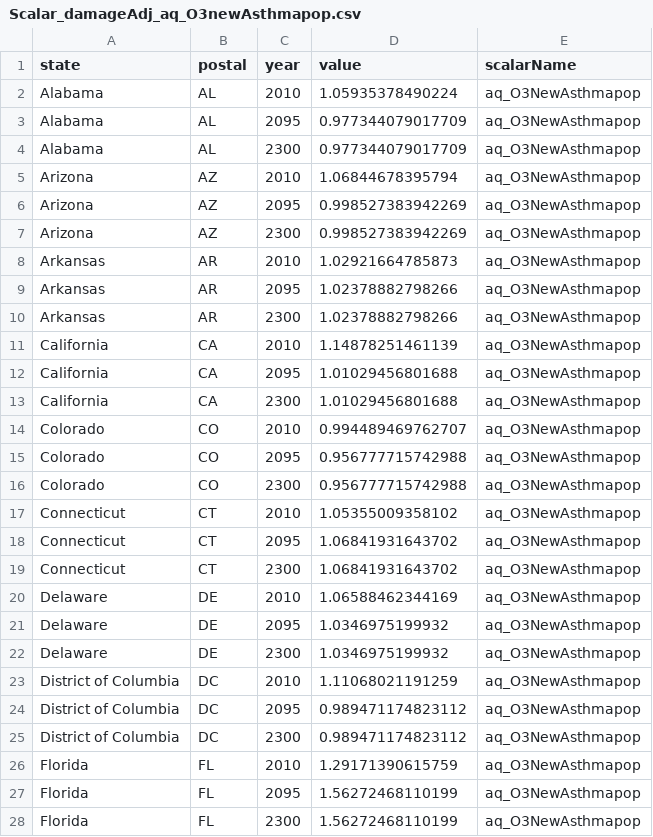
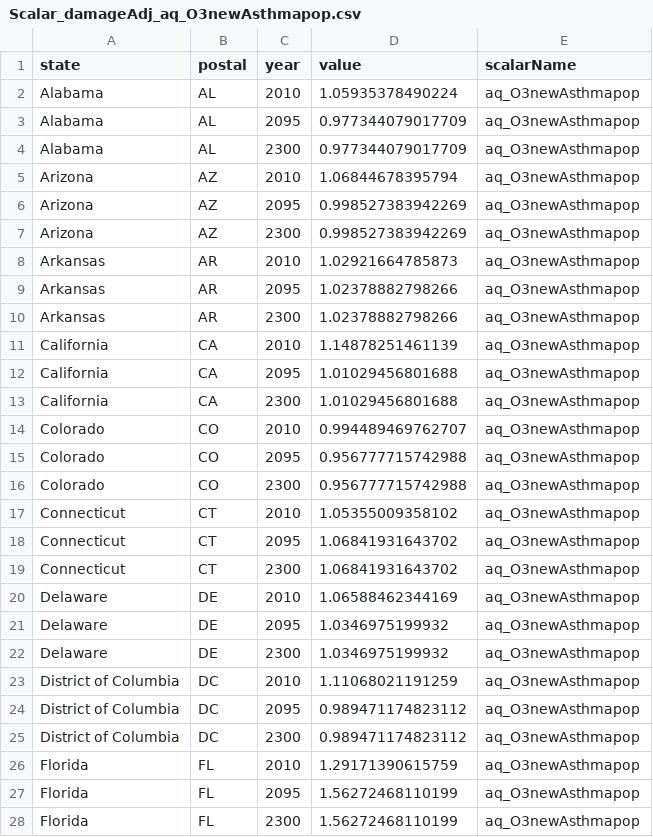
Before and after one commit to USEPA/FrEDI_Data, a CSV file: inst/extdata/fredi/scalars/Scalar_damageAdj_aq_O3newAsthmapop.csv, drawn as a sheet; only a part is shown; the diff covers the shown part only.

Commit message:
fix 03newAsthmapop state

```diff
--- a/inst/extdata/fredi/scalars/Scalar_damageAdj_aq_O3newAsthmapop.csv
+++ b/inst/extdata/fredi/scalars/Scalar_damageAdj_aq_O3newAsthmapop.csv
@@ -1,28 +1,28 @@
 "state","postal","year","value","scalarName"
-"Alabama","AL",2010,1.05935378490224,"aq_O3NewAsthmapop"
-"Alabama","AL",2095,0.977344079017709,"aq_O3NewAsthmapop"
-"Alabama","AL",2300,0.977344079017709,"aq_O3NewAsthmapop"
-"Arizona","AZ",2010,1.06844678395794,"aq_O3NewAsthmapop"
-"Arizona","AZ",2095,0.998527383942269,"aq_O3NewAsthmapop"
-"Arizona","AZ",2300,0.998527383942269,"aq_O3NewAsthmapop"
-"Arkansas","AR",2010,1.02921664785873,"aq_O3NewAsthmapop"
-"Arkansas","AR",2095,1.02378882798266,"aq_O3NewAsthmapop"
-"Arkansas","AR",2300,1.02378882798266,"aq_O3NewAsthmapop"
-"California","CA",2010,1.14878251461139,"aq_O3NewAsthmapop"
-"California","CA",2095,1.01029456801688,"aq_O3NewAsthmapop"
-"California","CA",2300,1.01029456801688,"aq_O3NewAsthmapop"
-"Colorado","CO",2010,0.994489469762707,"aq_O3NewAsthmapop"
-"Colorado","CO",2095,0.956777715742988,"aq_O3NewAsthmapop"
-"Colorado","CO",2300,0.956777715742988,"aq_O3NewAsthmapop"
-"Connecticut","CT",2010,1.05355009358102,"aq_O3NewAsthmapop"
-"Connecticut","CT",2095,1.06841931643702,"aq_O3NewAsthmapop"
-"Connecticut","CT",2300,1.06841931643702,"aq_O3NewAsthmapop"
-"Delaware","DE",2010,1.06588462344169,"aq_O3NewAsthmapop"
-"Delaware","DE",2095,1.0346975199932,"aq_O3NewAsthmapop"
-"Delaware","DE",2300,1.0346975199932,"aq_O3NewAsthmapop"
-"District of Columbia","DC",2010,1.11068021191259,"aq_O3NewAsthmapop"
-"District of Columbia","DC",2095,0.989471174823112,"aq_O3NewAsthmapop"
-"District of Columbia","DC",2300,0.989471174823112,"aq_O3NewAsthmapop"
-"Florida","FL",2010,1.29171390615759,"aq_O3NewAsthmapop"
-"Florida","FL",2095,1.56272468110199,"aq_O3NewAsthmapop"
-"Florida","FL",2300,1.56272468110199,"aq_O3NewAsthmapop"
+"Alabama","AL",2010,1.05935378490224,"aq_O3newAsthmapop"
+"Alabama","AL",2095,0.977344079017709,"aq_O3newAsthmapop"
+"Alabama","AL",2300,0.977344079017709,"aq_O3newAsthmapop"
+"Arizona","AZ",2010,1.06844678395794,"aq_O3newAsthmapop"
+"Arizona","AZ",2095,0.998527383942269,"aq_O3newAsthmapop"
+"Arizona","AZ",2300,0.998527383942269,"aq_O3newAsthmapop"
+"Arkansas","AR",2010,1.02921664785873,"aq_O3newAsthmapop"
+"Arkansas","AR",2095,1.02378882798266,"aq_O3newAsthmapop"
+"Arkansas","AR",2300,1.02378882798266,"aq_O3newAsthmapop"
+"California","CA",2010,1.14878251461139,"aq_O3newAsthmapop"
+"California","CA",2095,1.01029456801688,"aq_O3newAsthmapop"
+"California","CA",2300,1.01029456801688,"aq_O3newAsthmapop"
+"Colorado","CO",2010,0.994489469762707,"aq_O3newAsthmapop"
+"Colorado","CO",2095,0.956777715742988,"aq_O3newAsthmapop"
+"Colorado","CO",2300,0.956777715742988,"aq_O3newAsthmapop"
+"Connecticut","CT",2010,1.05355009358102,"aq_O3newAsthmapop"
+"Connecticut","CT",2095,1.06841931643702,"aq_O3newAsthmapop"
+"Connecticut","CT",2300,1.06841931643702,"aq_O3newAsthmapop"
+"Delaware","DE",2010,1.06588462344169,"aq_O3newAsthmapop"
+"Delaware","DE",2095,1.0346975199932,"aq_O3newAsthmapop"
+"Delaware","DE",2300,1.0346975199932,"aq_O3newAsthmapop"
+"District of Columbia","DC",2010,1.11068021191259,"aq_O3newAsthmapop"
+"District of Columbia","DC",2095,0.989471174823112,"aq_O3newAsthmapop"
+"District of Columbia","DC",2300,0.989471174823112,"aq_O3newAsthmapop"
+"Florida","FL",2010,1.29171390615759,"aq_O3newAsthmapop"
+"Florida","FL",2095,1.56272468110199,"aq_O3newAsthmapop"
+"Florida","FL",2300,1.56272468110199,"aq_O3newAsthmapop"
```
Also changed, not shown: 120 edited cells elsewhere in this file.
